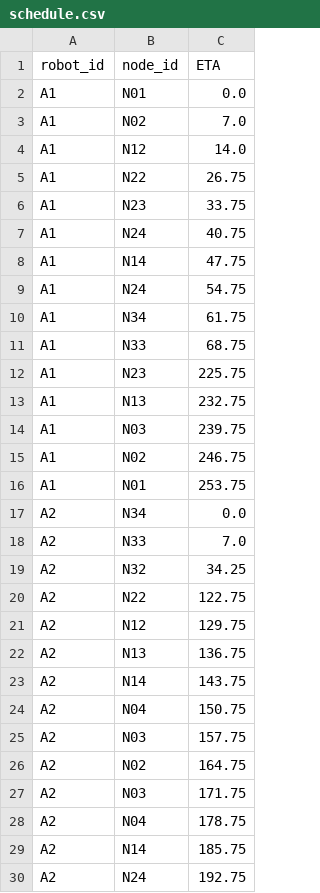
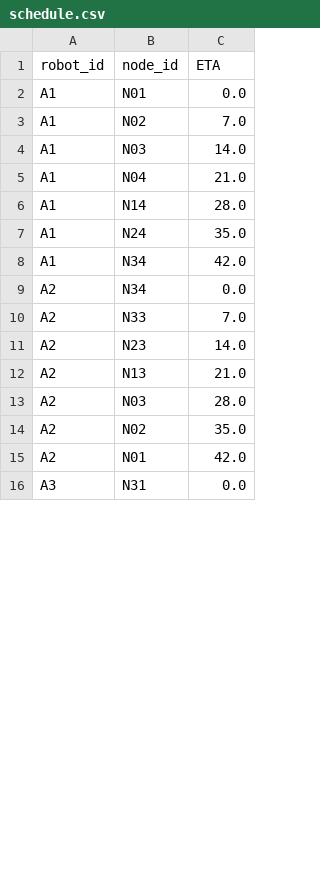
Before and after one commit to Woodenonez/TrajPlan-ScheMPC, a CSV file: data/schedule_demo2_data/schedule.csv, drawn as a sheet; only a part is shown; the shorter side is filled out with more unchanged rows; the diff covers the shown part only.

```diff
--- a/data/schedule_demo2_data/schedule.csv
+++ b/data/schedule_demo2_data/schedule.csv
@@ -3,28 +3,13 @@ A1,N01,0.0
 A1,N02,7.0
-A1,N12,14.0
-A1,N22,26.75
-A1,N23,33.75
-A1,N24,40.75
-A1,N14,47.75
-A1,N24,54.75
-A1,N34,61.75
-A1,N33,68.75
-A1,N23,225.75
-A1,N13,232.75
-A1,N03,239.75
-A1,N02,246.75
-A1,N01,253.75
+A1,N03,14.0
+A1,N04,21.0
+A1,N14,28.0
+A1,N24,35.0
+A1,N34,42.0
 A2,N34,0.0
 A2,N33,7.0
-A2,N32,34.25
-A2,N22,122.75
-A2,N12,129.75
-A2,N13,136.75
-A2,N14,143.75
-A2,N04,150.75
-A2,N03,157.75
-A2,N02,164.75
-A2,N03,171.75
-A2,N04,178.75
-A2,N14,185.75
-A2,N24,192.75
+A2,N23,14.0
+A2,N13,21.0
+A2,N03,28.0
+A2,N02,35.0
+A2,N01,42.0
```
Also changed, not shown: 9 removed rows and 19 edited cells elsewhere in this file, 12 other files.
